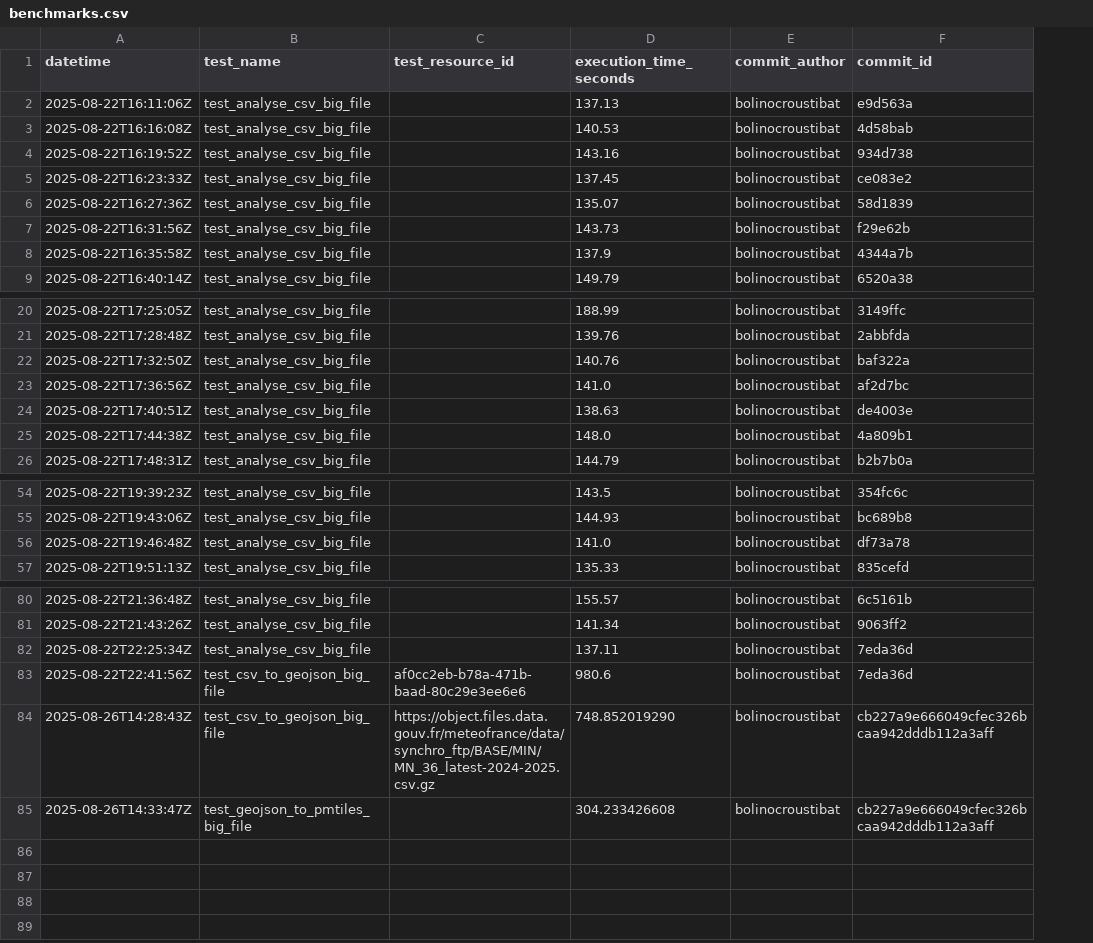
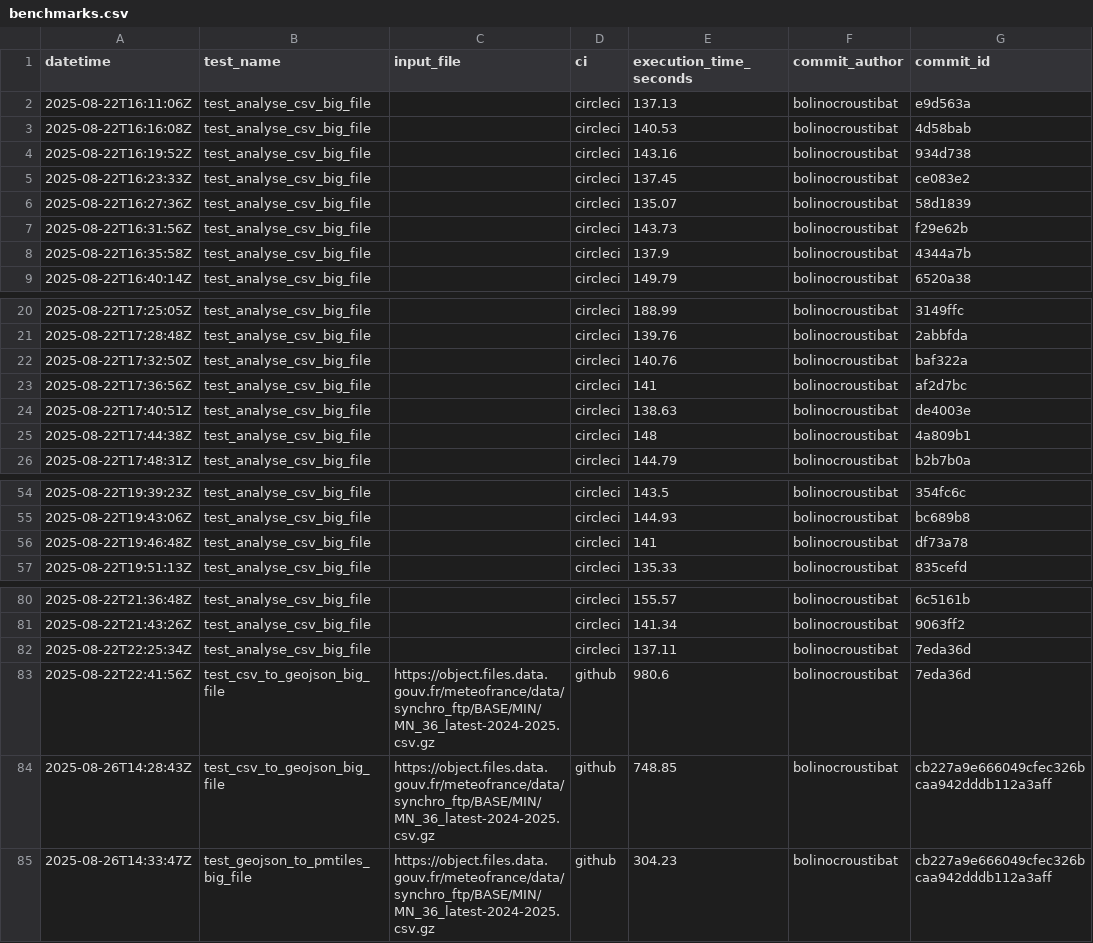
Before and after one commit to datagouv/hydra, a CSV file: .benchmarks/benchmarks.csv, drawn as a sheet; only a part is shown, gaps mark what is left out; addresses are those after the commit; the diff names each change by its address in the sheet, - before the commit and + after, or states it on an @@ line.

Commit message:
perf: refactor benchmarks.csv

```diff
--- a/.benchmarks/benchmarks.csv
+++ b/.benchmarks/benchmarks.csv
+column D (ci), rows 2-9: all circleci; rows 20-26: all circleci; rows 54-57: all circleci; rows 80-85: circleci | circleci | circleci | github | github | github
-C1: test_resource_id
+C1: input_file
-E23 (execution_time_seconds): 141.0
+E23 (execution_time_seconds): 141
-E25 (execution_time_seconds): 148.0
+E25 (execution_time_seconds): 148
-E56 (execution_time_seconds): 141.0
+E56 (execution_time_seconds): 141
-C83 (input_file): af0cc2eb-b78a-471b-baad-80c29e3ee6e6
+C83 (input_file): https://object.files.data.gouv.fr/meteofrance/data/synchro_ftp/BASE/MIN/MN_36_latest-2024-2025.csv.gz
-E84 (execution_time_seconds): 748.852019290
+E84 (execution_time_seconds): 748.85
-C85 (input_file): (empty)
+C85 (input_file): https://object.files.data.gouv.fr/meteofrance/data/synchro_ftp/BASE/MIN/MN_36_latest-2024-2025.csv.gz
-E85 (execution_time_seconds): 304.233426608
+E85 (execution_time_seconds): 304.23
```
Also changed, not shown: 1 other file.
